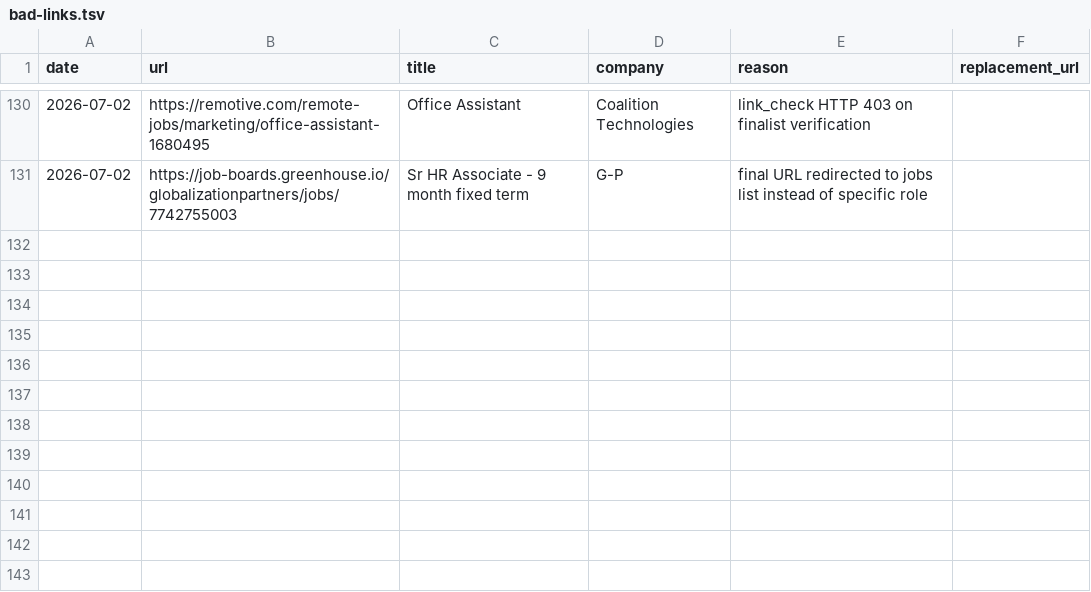
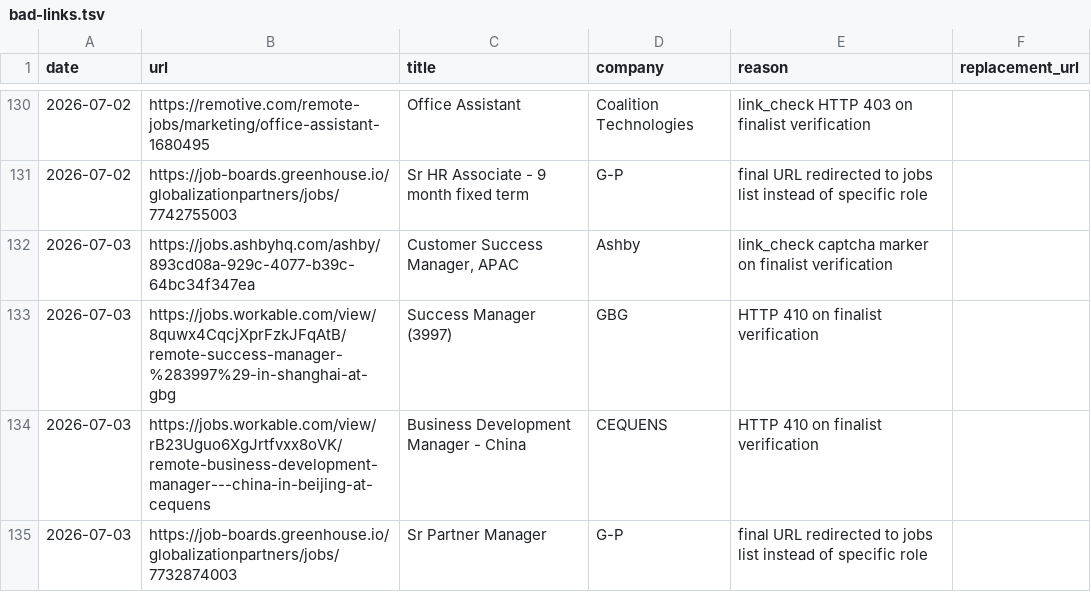
Before and after one commit to LiuKay/find_work, a TSV file: job-picks/bad-links.tsv, drawn as a sheet; only a part is shown, gaps mark what is left out.

```diff
--- a/job-picks/bad-links.tsv
+++ b/job-picks/bad-links.tsv
@@ -131 +131,5 @@ date	url	title	company	reason	replacement_url
 2026-07-02	https://job-boards.greenhouse.io/globalizationpartners/jobs/7742755003	Sr HR Associate - 9 month fixed term	G-P	final URL redirected to jobs list instead of specific role	
+2026-07-03	https://jobs.ashbyhq.com/ashby/893cd08a-929c-4077-b39c-64bc34f347ea	Customer Success Manager, APAC	Ashby	link_check captcha marker on finalist verification	
+2026-07-03	https://jobs.workable.com/view/8quwx4CqcjXprFzkJFqAtB/remote-success-manager-%283997%29-in-shanghai-at-gbg	Success Manager (3997)	GBG	HTTP 410 on finalist verification	
+2026-07-03	https://jobs.workable.com/view/rB23Uguo6XgJrtfvxx8oVK/remote-business-development-manager---china-in-beijing-at-cequens	Business Development Manager - China	CEQUENS	HTTP 410 on finalist verification	
+2026-07-03	https://job-boards.greenhouse.io/globalizationpartners/jobs/7732874003	Sr Partner Manager	G-P	final URL redirected to jobs list instead of specific role	
```
Also changed, not shown: job-picks/seen-jobs.tsv, 2 other files.
